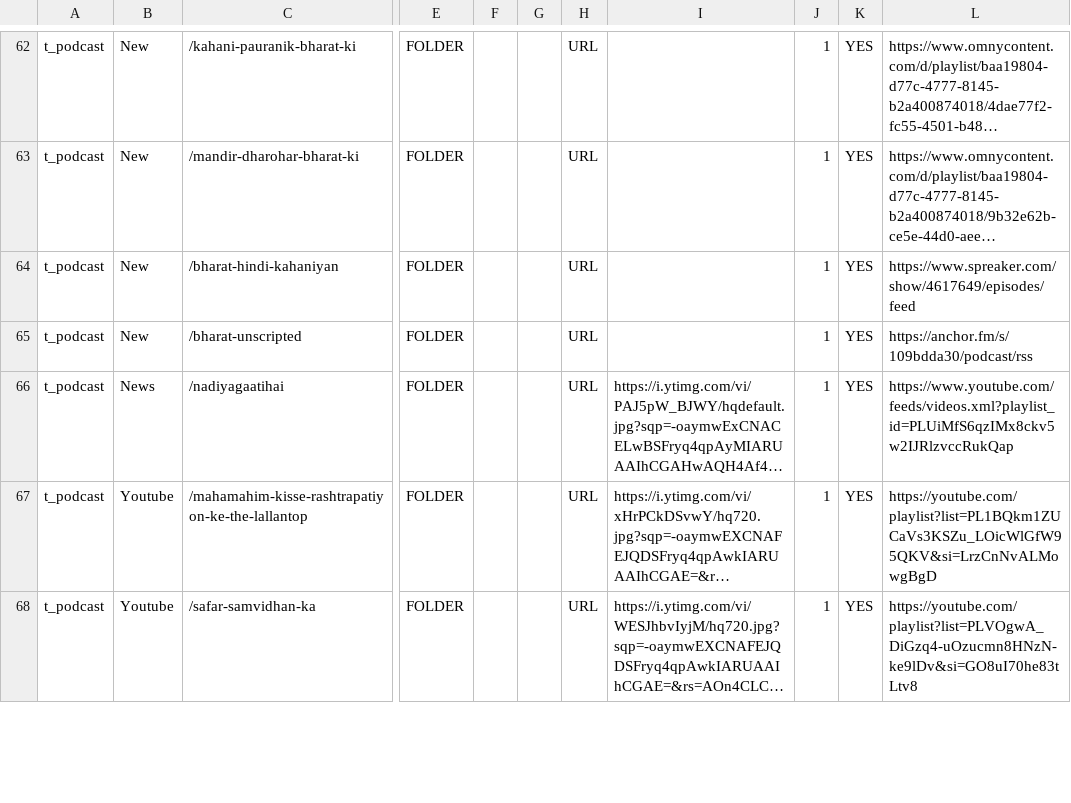
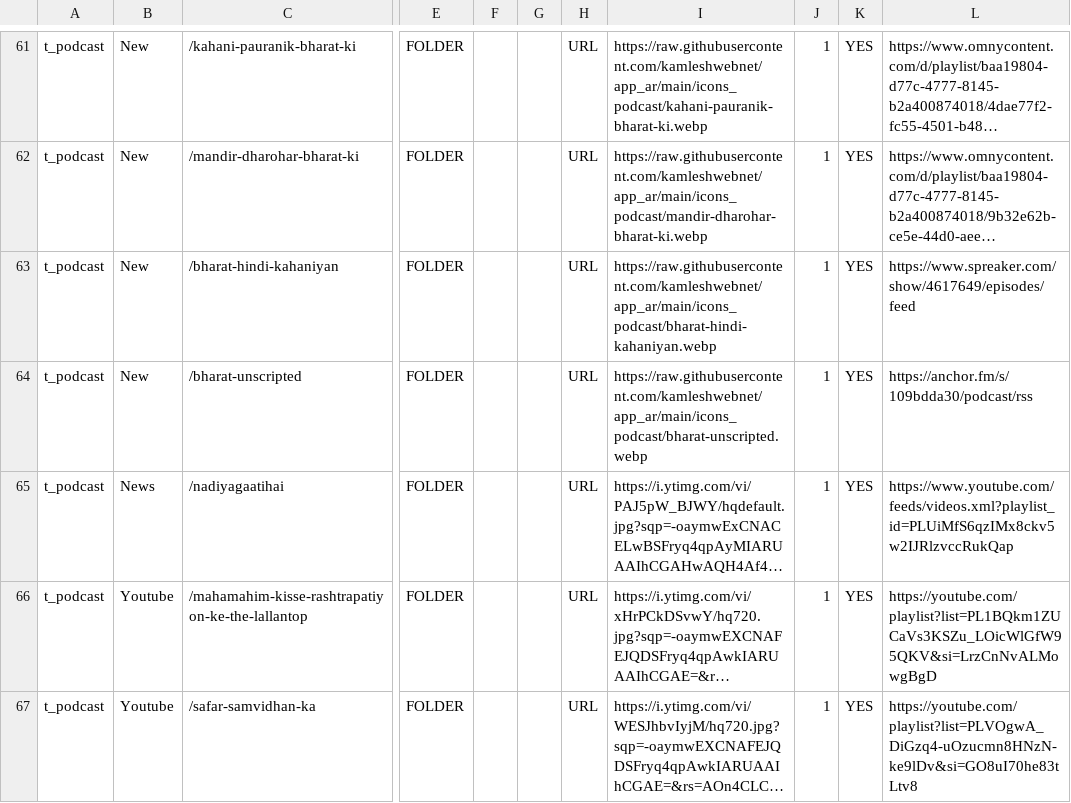
Before and after one commit to kamleshwebnet/app_ar, a CSV file: data/t_podcast_data.csv, drawn as a sheet; only a part is shown, gaps mark what is left out; long unchanged cells end in …; addresses are those after the commit; the diff covers the shown part only; the diff names each change by its address in the sheet, - before the commit and + after, or states it on an @@ line.

Commit message:
Update t_podcast_data.csv

```diff
--- a/data/t_podcast_data.csv
+++ b/data/t_podcast_data.csv
-I61: (empty)
+I61: https://raw.githubusercontent.com/kamleshwebnet/app_ar/main/icons_podcast/kahani-pauranik-bharat-ki.webp
-I62: (empty)
+I62: https://raw.githubusercontent.com/kamleshwebnet/app_ar/main/icons_podcast/mandir-dharohar-bharat-ki.webp
-I63: (empty)
+I63: https://raw.githubusercontent.com/kamleshwebnet/app_ar/main/icons_podcast/bharat-hindi-kahaniyan.webp
-I64: (empty)
+I64: https://raw.githubusercontent.com/kamleshwebnet/app_ar/main/icons_podcast/bharat-unscripted.webp
```
Also changed, not shown: 1 removed row and 31 edited cells elsewhere in this file.
